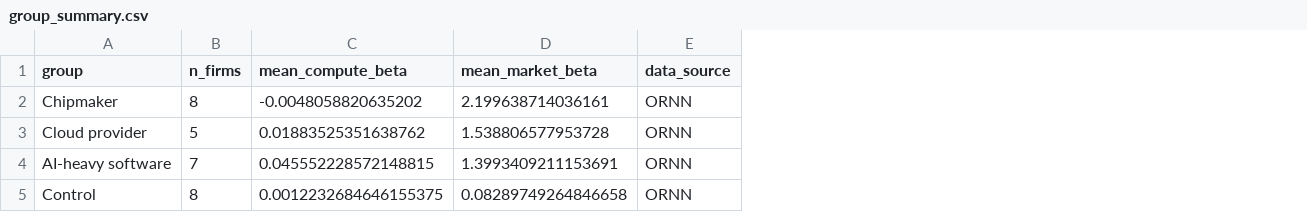
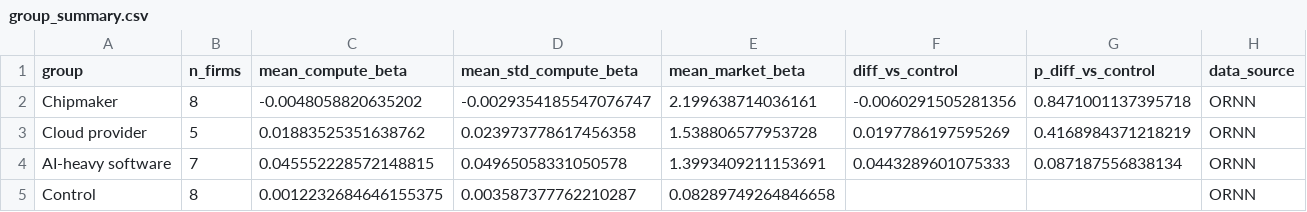
Before and after one commit to RyanLehigh/Claude-Hawks-Final, a CSV file: outputs/group_summary.csv, drawn as a sheet; the diff names each change by its address in the sheet, - before the commit and + after, or states it on an @@ line.

```diff
--- a/outputs/group_summary.csv
+++ b/outputs/group_summary.csv
+column D (mean_std_compute_beta), rows 2-5: -0.0029354185547076747 | 0.023973778617456358 | 0.04965058331050578 | 0.003587377762210287
+column F (diff_vs_control), rows 2-4: -0.0060291505281356 | 0.0197786197595269 | 0.0443289601075333
+column G (p_diff_vs_control), rows 2-4: 0.8471001137395718 | 0.4168984371218219 | 0.087187556838134
```
Also changed, not shown: outputs/compute_betas.csv, 10 other files.
